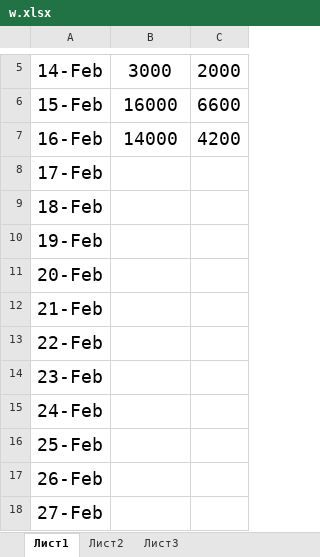
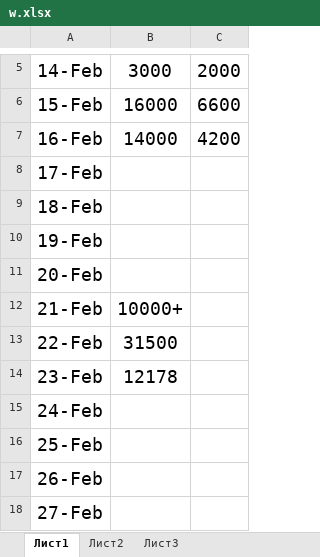
Before and after one commit to robert-missionary/d41ly_w463r, an Excel workbook: w.xlsx, sheet Лист1, drawn as a sheet; only a part is shown, gaps mark what is left out; values as stored, in another font and other column widths than the file's, no borders; the diff names each change by its address in the sheet, - before the commit and + after, or states it on an @@ line.

Commit message:
Update w.xlsx

```diff
--- a/w.xlsx (sheet Лист1)
+++ b/w.xlsx (sheet Лист1)
-B12: (empty)
+B12: 10000+
-B13: (empty)
+B13: 31500
-B14: (empty)
+B14: 12178
```
